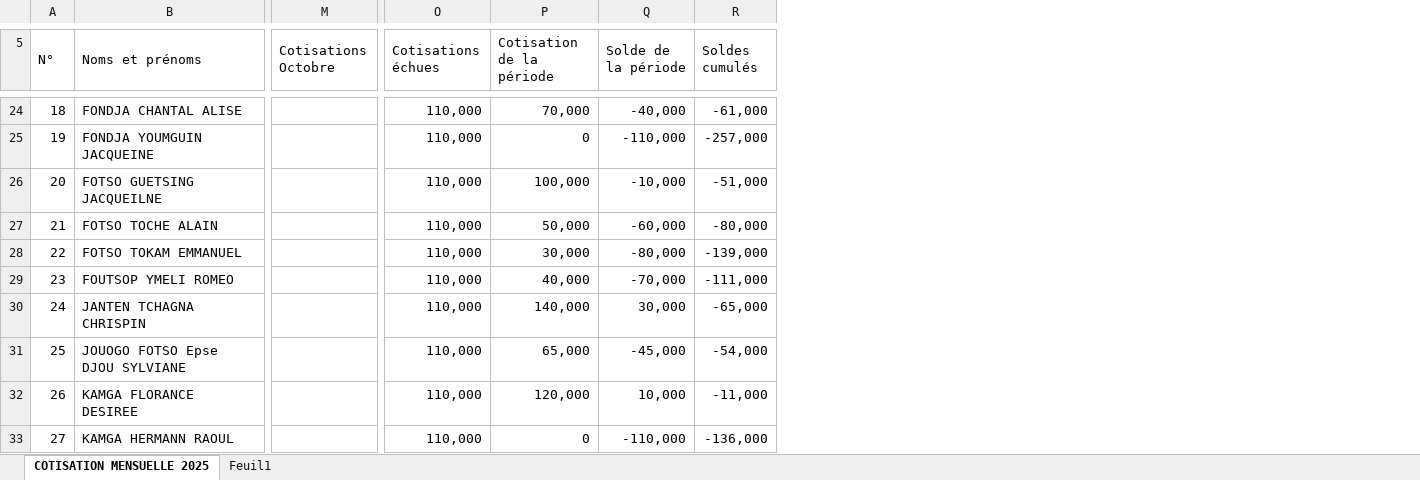
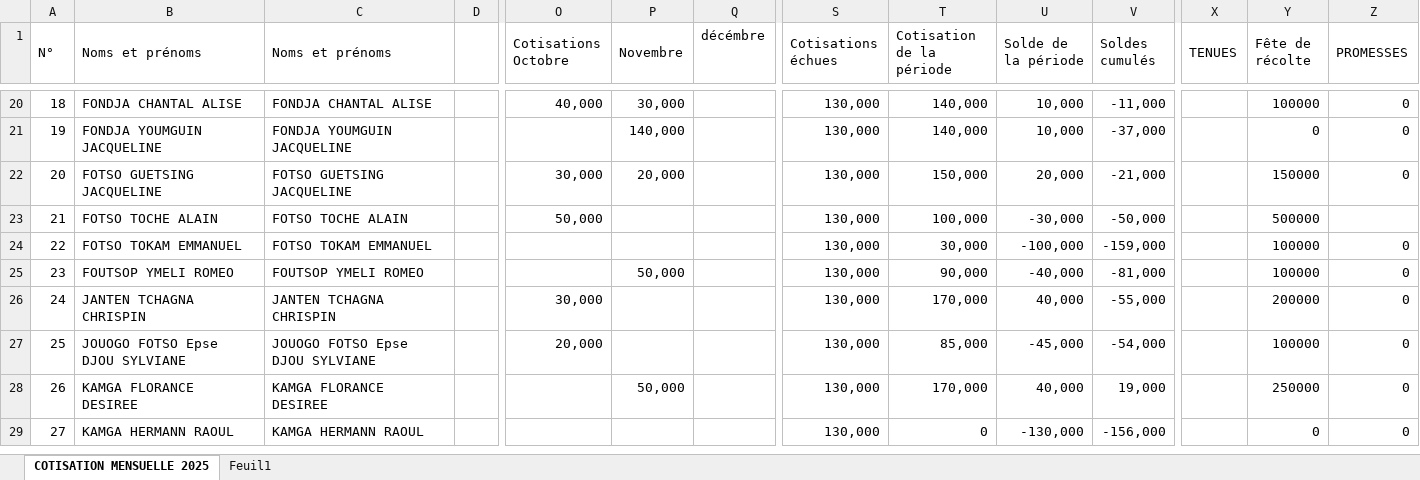
Before and after one commit to armelngouane/cotisations, an Excel workbook: COTISATIONS MENSUELLES CDC 2025 AU 05-10-25.xlsx, sheet COTISATION MENSUELLE 2025, drawn as a sheet; only a part is shown, gaps mark what is left out; values as stored, in another font and other column widths than the file's, no cell formats; removed rows and columns are numbered as before the commit, all else as after; rows hold the shown columns only; the diff covers the shown part only; the diff names each change by its address in the sheet, - before the commit and + after, or states it on an @@ line.

```diff
--- a/COTISATIONS MENSUELLES CDC 2025 AU 05-10-25.xlsx (sheet COTISATION MENSUELLE 2025)
+++ b/COTISATIONS MENSUELLES CDC 2025 AU 05-10-25.xlsx (sheet COTISATION MENSUELLE 2025)
+column C (Noms et prénoms), row 20: FONDJA CHANTAL ALISE; rows 22-29: FOTSO GUETSING JACQUELINE | FOTSO TOCHE ALAIN | FOTSO TOKAM EMMANUEL | FOUTSOP YMELI ROMEO | JANTEN TCHAGNA CHRISPIN | JOUOGO FOTSO Epse DJOU SYLVIANE | KAMGA FLORANCE DESIREE | KAMGA HERMANN RAOUL
+column D, empty
+column P (Novembre), row 20: 30,000; rows 22-28: 20,000 |  |  | 50,000 |  |  | 50,000
+column Q (décémbre), empty
+column X (TENUES), empty
+column Y (Fête de récolte), row 20: 100000; rows 22-29: 150000 | 500000 | 100000 | 100000 | 200000 | 100000 | 250000 | 0
+column Z (PROMESSES), row 20: 0; rows 22-29: 0 |  | 0 | 0 | 0 | 0 | 0 | 0
-O20 (Cotisations Octobre): (empty)
+O20 (Cotisations Octobre): 40,000
-S20 (Cotisations échues): 110,000
+S20 (Cotisations échues): 130,000
-T20 (Cotisation de la période): 70,000
+T20 (Cotisation de la période): 140,000
-U20 (Solde de la période): -40,000
+U20 (Solde de la période): 10,000
-V20 (Soldes cumulés): -61,000
+V20 (Soldes cumulés): -11,000
-row 25: 19 | FONDJA YOUMGUIN JACQUEINE |  | 110,000 | 0 | -110,000 | -257,000
+row 21: 19 | FONDJA YOUMGUIN JACQUELINE | FONDJA YOUMGUIN JACQUELINE |  |  | 140,000 |  | 130,000 | 140,000 | 10,000 | -37,000 |  | 0 | 0
-B22 (Noms et prénoms): FOTSO GUETSING JACQUEILNE
+B22 (Noms et prénoms): FOTSO GUETSING JACQUELINE
-O22 (Cotisations Octobre): (empty)
+O22 (Cotisations Octobre): 30,000
-S22:S29 (Cotisations échues): 110,000
+S22:S29 (Cotisations échues): 130,000
-T22 (Cotisation de la période): 100,000
+T22 (Cotisation de la période): 150,000
-U22 (Solde de la période): -10,000
+U22 (Solde de la période): 20,000
-V22 (Soldes cumulés): -51,000
+V22 (Soldes cumulés): -21,000
-O23 (Cotisations Octobre): (empty)
+O23 (Cotisations Octobre): 50,000
-T23 (Cotisation de la période): 50,000
+T23 (Cotisation de la période): 100,000
-U23 (Solde de la période): -60,000
+U23 (Solde de la période): -30,000
-V23 (Soldes cumulés): -80,000
+V23 (Soldes cumulés): -50,000
-U24 (Solde de la période): -80,000
+U24 (Solde de la période): -100,000
-V24 (Soldes cumulés): -139,000
+V24 (Soldes cumulés): -159,000
-T25 (Cotisation de la période): 40,000
+T25 (Cotisation de la période): 90,000
-U25 (Solde de la période): -70,000
+U25 (Solde de la période): -40,000
-V25 (Soldes cumulés): -111,000
+V25 (Soldes cumulés): -81,000
-O26 (Cotisations Octobre): (empty)
+O26 (Cotisations Octobre): 30,000
-T26 (Cotisation de la période): 140,000
+T26 (Cotisation de la période): 170,000
-U26 (Solde de la période): 30,000
+U26 (Solde de la période): 40,000
-V26 (Soldes cumulés): -65,000
+V26 (Soldes cumulés): -55,000
-O27 (Cotisations Octobre): (empty)
+O27 (Cotisations Octobre): 20,000
-T27 (Cotisation de la période): 65,000
+T27 (Cotisation de la période): 85,000
-T28 (Cotisation de la période): 120,000
+T28 (Cotisation de la période): 170,000
-U28 (Solde de la période): 10,000
+U28 (Solde de la période): 40,000
-V28 (Soldes cumulés): -11,000
+V28 (Soldes cumulés): 19,000
-U29 (Solde de la période): -110,000
+U29 (Solde de la période): -130,000
-V29 (Soldes cumulés): -136,000
+V29 (Soldes cumulés): -156,000
```
Also changed, not shown: 2 added rows, 29 removed rows, 1 added column, 398 edited cells and row numbers in column A elsewhere in this sheet, cell formats, formulas that keep their value.
